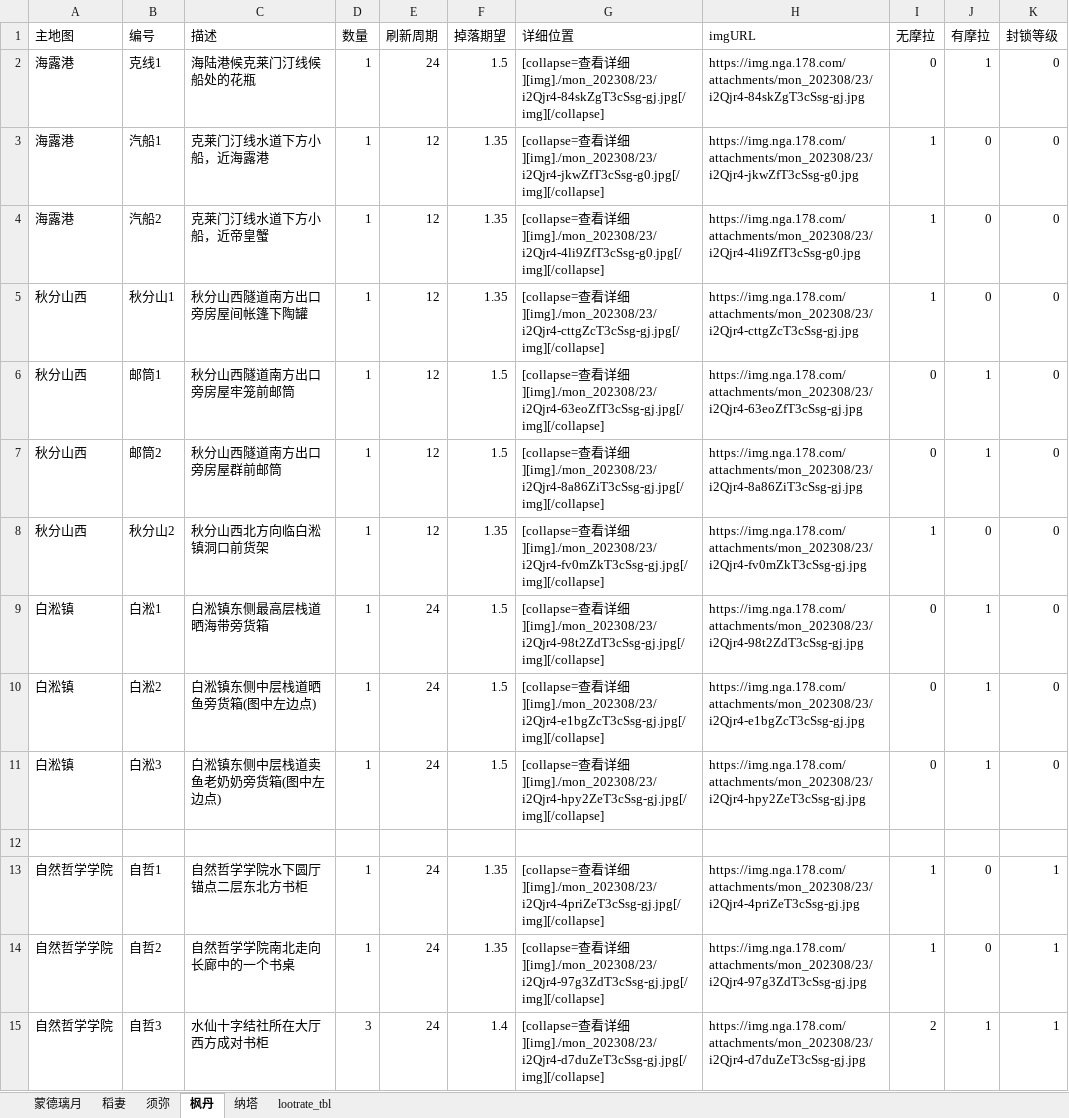
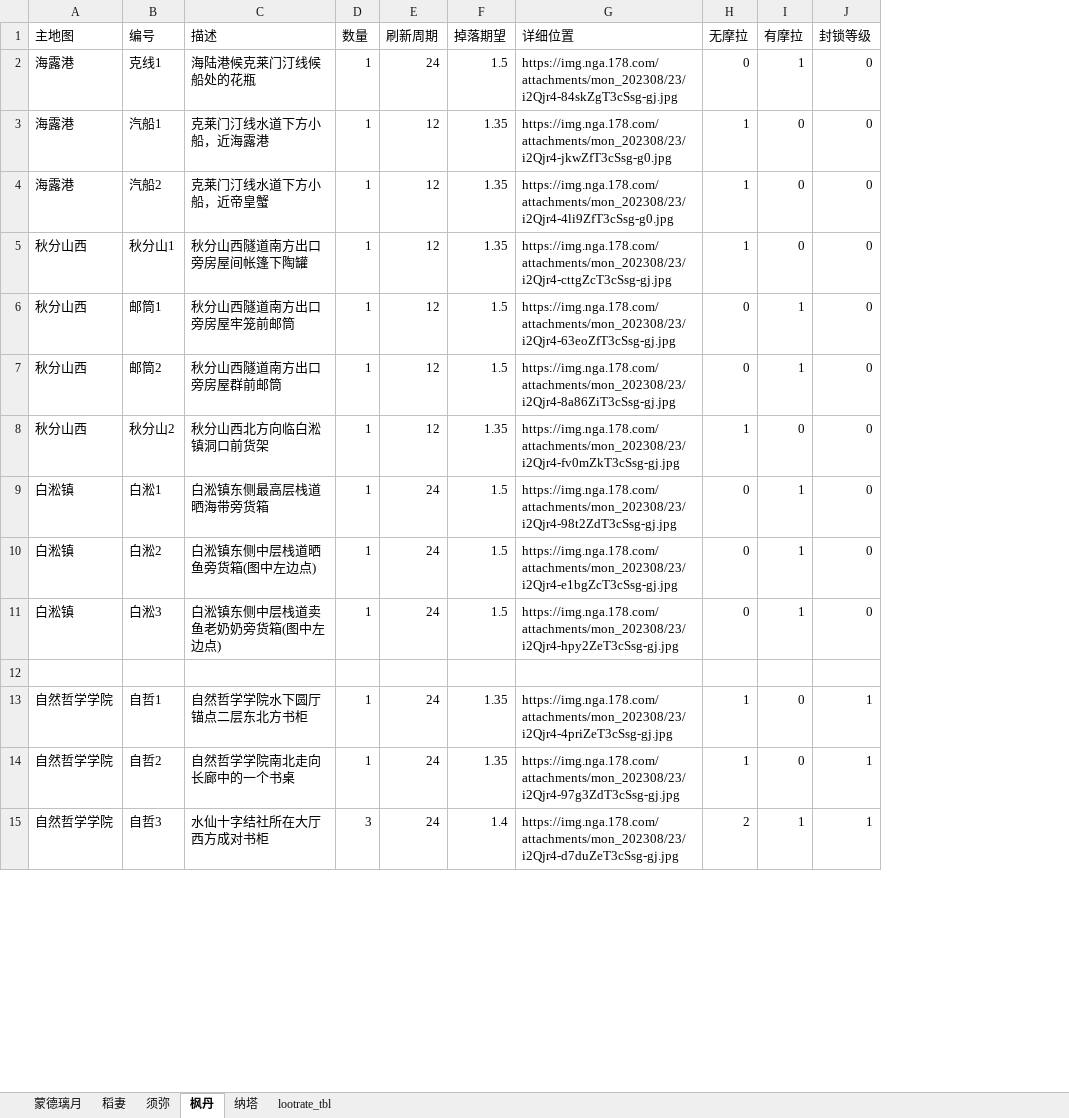
Before and after one commit to evanliu3594/GenshinArtifactFarming, an Excel workbook: data/点位描述.xlsx, sheet 枫丹, drawn as a sheet; only a part is shown; values as stored, in another font and other column widths than the file's, no cell formats; conditional formats not drawn; the diff covers the shown part only; the diff names each change by its address in the sheet, - before the commit and + after, or states it on an @@ line.

```diff
--- a/data/点位描述.xlsx (sheet 枫丹)
+++ b/data/点位描述.xlsx (sheet 枫丹)
-column H (imgURL), rows 2-15: https://img.nga.178.com/attachments/mon_202308/23/i2Qjr4-84skZgT3cSsg-gj.jpg | https://img.nga.178.com/attachments/mon_202308/23/i2Qjr4-jkwZfT3cSsg-g0.jpg | https://img.nga.178.com/attachments/mon_202308/23/i2Qjr4-4li9ZfT3cSsg-g0.jpg | https://img.nga.178.com/attachments/mon_202308/23/i2Qjr4-cttgZcT3cSsg-gj.jpg | https://img.nga.178.com/attachments/mon_202308/23/i2Qjr4-63eoZfT3cSsg-gj.jpg | https://img.nga.178.com/attachments/mon_202308/23/i2Qjr4-8a86ZiT3cSsg-gj.jpg | https://img.nga.178.com/attachments/mon_202308/23/i2Qjr4-fv0mZkT3cSsg-gj.jpg | https://img.nga.178.com/attachments/mon_202308/23/i2Qjr4-98t2ZdT3cSsg-gj.jpg | https://img.nga.178.com/attachments/mon_202308/23/i2Qjr4-e1bgZcT3cSsg-gj.jpg | https://img.nga.178.com/attachments/mon_202308/23/i2Qjr4-hpy2ZeT3cSsg-gj.jpg |  | https://img.nga.178.com/attachments/mon_202308/23/i2Qjr4-4priZeT3cSsg-gj.jpg | https://img.nga.178.com/attachments/mon_202308/23/i2Qjr4-97g3ZdT3cSsg-gj.jpg | https://img.nga.178.com/attachments/mon_202308/23/i2Qjr4-d7duZeT3cSsg-gj.jpg
-G2 (详细位置): [collapse=查看详细][img]./mon_202308/23/i2Qjr4-84skZgT3cSsg-gj.jpg[/img][/collapse]
+G2 (详细位置): https://img.nga.178.com/attachments/mon_202308/23/i2Qjr4-84skZgT3cSsg-gj.jpg
-G3 (详细位置): [collapse=查看详细][img]./mon_202308/23/i2Qjr4-jkwZfT3cSsg-g0.jpg[/img][/collapse]
+G3 (详细位置): https://img.nga.178.com/attachments/mon_202308/23/i2Qjr4-jkwZfT3cSsg-g0.jpg
-G4 (详细位置): [collapse=查看详细][img]./mon_202308/23/i2Qjr4-4li9ZfT3cSsg-g0.jpg[/img][/collapse]
+G4 (详细位置): https://img.nga.178.com/attachments/mon_202308/23/i2Qjr4-4li9ZfT3cSsg-g0.jpg
-G5 (详细位置): [collapse=查看详细][img]./mon_202308/23/i2Qjr4-cttgZcT3cSsg-gj.jpg[/img][/collapse]
+G5 (详细位置): https://img.nga.178.com/attachments/mon_202308/23/i2Qjr4-cttgZcT3cSsg-gj.jpg
-G6 (详细位置): [collapse=查看详细][img]./mon_202308/23/i2Qjr4-63eoZfT3cSsg-gj.jpg[/img][/collapse]
+G6 (详细位置): https://img.nga.178.com/attachments/mon_202308/23/i2Qjr4-63eoZfT3cSsg-gj.jpg
-G7 (详细位置): [collapse=查看详细][img]./mon_202308/23/i2Qjr4-8a86ZiT3cSsg-gj.jpg[/img][/collapse]
+G7 (详细位置): https://img.nga.178.com/attachments/mon_202308/23/i2Qjr4-8a86ZiT3cSsg-gj.jpg
-G8 (详细位置): [collapse=查看详细][img]./mon_202308/23/i2Qjr4-fv0mZkT3cSsg-gj.jpg[/img][/collapse]
+G8 (详细位置): https://img.nga.178.com/attachments/mon_202308/23/i2Qjr4-fv0mZkT3cSsg-gj.jpg
-G9 (详细位置): [collapse=查看详细][img]./mon_202308/23/i2Qjr4-98t2ZdT3cSsg-gj.jpg[/img][/collapse]
+G9 (详细位置): https://img.nga.178.com/attachments/mon_202308/23/i2Qjr4-98t2ZdT3cSsg-gj.jpg
-G10 (详细位置): [collapse=查看详细][img]./mon_202308/23/i2Qjr4-e1bgZcT3cSsg-gj.jpg[/img][/collapse]
+G10 (详细位置): https://img.nga.178.com/attachments/mon_202308/23/i2Qjr4-e1bgZcT3cSsg-gj.jpg
-G11 (详细位置): [collapse=查看详细][img]./mon_202308/23/i2Qjr4-hpy2ZeT3cSsg-gj.jpg[/img][/collapse]
+G11 (详细位置): https://img.nga.178.com/attachments/mon_202308/23/i2Qjr4-hpy2ZeT3cSsg-gj.jpg
-G13 (详细位置): [collapse=查看详细][img]./mon_202308/23/i2Qjr4-4priZeT3cSsg-gj.jpg[/img][/collapse]
+G13 (详细位置): https://img.nga.178.com/attachments/mon_202308/23/i2Qjr4-4priZeT3cSsg-gj.jpg
-G14 (详细位置): [collapse=查看详细][img]./mon_202308/23/i2Qjr4-97g3ZdT3cSsg-gj.jpg[/img][/collapse]
+G14 (详细位置): https://img.nga.178.com/attachments/mon_202308/23/i2Qjr4-97g3ZdT3cSsg-gj.jpg
-G15 (详细位置): [collapse=查看详细][img]./mon_202308/23/i2Qjr4-d7duZeT3cSsg-gj.jpg[/img][/collapse]
+G15 (详细位置): https://img.nga.178.com/attachments/mon_202308/23/i2Qjr4-d7duZeT3cSsg-gj.jpg
```
Also changed, not shown: 161 edited cells elsewhere in this sheet, sheet 纳塔, sheet 稻妻, sheet 蒙德璃月, sheet 须弥, cell formats, formulas that keep their value, 1 other file.
